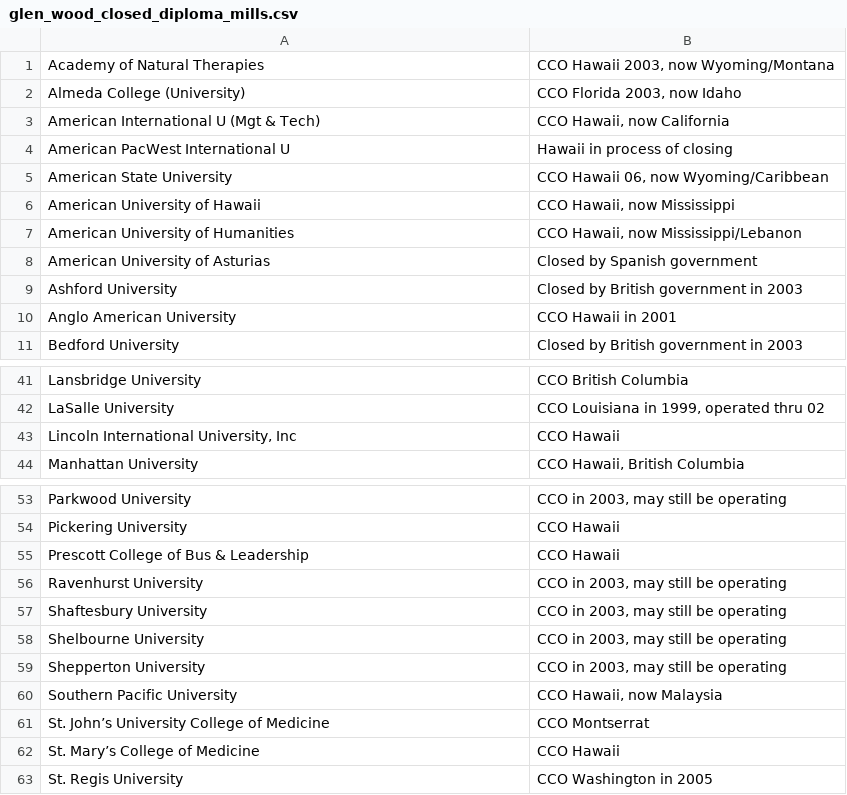
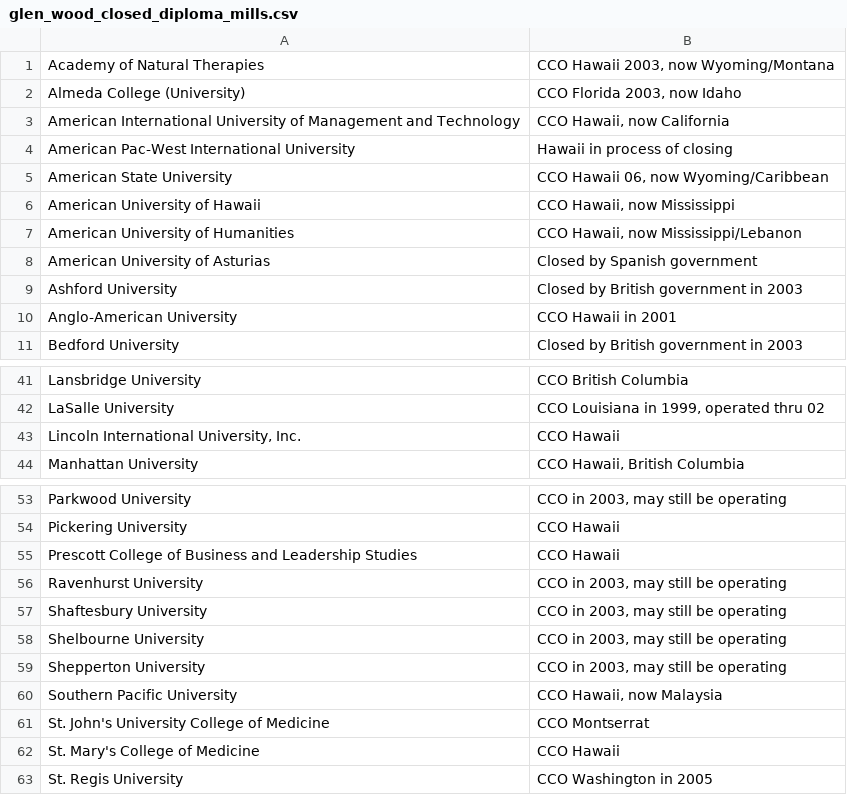
Before and after one commit to qswitcher/fraud_institutions, a CSV file: glen_wood_closed_diploma_mills.csv, drawn as a sheet; only a part is shown, gaps mark what is left out; the diff covers the shown part only.

```diff
--- a/glen_wood_closed_diploma_mills.csv
+++ b/glen_wood_closed_diploma_mills.csv
@@ -2,4 +2,4 @@ Academy of Natural Therapies|CCO Hawaii 2003, now Wyoming/Montana
 Almeda College (University)|CCO Florida 2003, now Idaho
-American International U (Mgt & Tech)|CCO Hawaii, now California
-American PacWest International U|Hawaii in process of closing
+American International University of Management and Technology|CCO Hawaii, now California
+American Pac-West International University|Hawaii in process of closing
 American State University|CCO Hawaii 06, now Wyoming/Caribbean
@@ -9,3 +9,3 @@ American University of Asturias|Closed by Spanish government
 Ashford University|Closed by British government in 2003
-Anglo American University|CCO Hawaii in 2001
+Anglo-American University|CCO Hawaii in 2001
 Bedford University|Closed by British government in 2003
@@ -42,3 +42,3 @@ Lansbridge University|CCO British Columbia
 LaSalle University|CCO Louisiana in 1999, operated thru 02
-Lincoln International University, Inc|CCO Hawaii
+Lincoln International University, Inc.|CCO Hawaii
 Manhattan University|CCO Hawaii, British Columbia
@@ -54,3 +54,3 @@ Parkwood University|CCO in 2003, may still be operating
 Pickering University|CCO Hawaii
-Prescott College of Bus & Leadership|CCO Hawaii
+Prescott College of Business and Leadership Studies|CCO Hawaii
 Ravenhurst University|CCO in 2003, may still be operating
@@ -60,4 +60,4 @@ Shepperton University|CCO in 2003, may still be operating
 Southern Pacific University|CCO Hawaii, now Malaysia
-St. John’s University College of Medicine|CCO Montserrat
-St. Mary’s College of Medicine|CCO Hawaii
+St. John's University College of Medicine|CCO Montserrat
+St. Mary's College of Medicine|CCO Hawaii
 St. Regis University|CCO Washington in 2005
```
Also changed, not shown: 1 edited cell elsewhere in this file, geteducated_com.csv, glen_wood_diploma_mills.csv, 3 other files.
